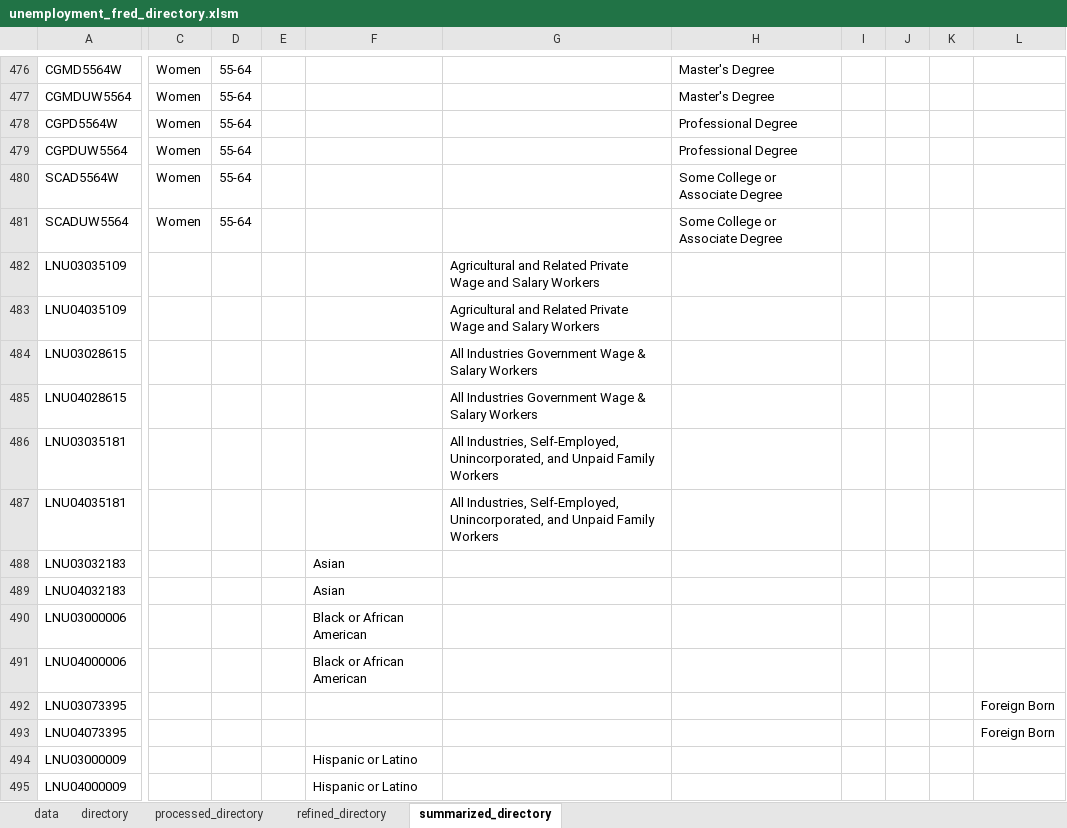
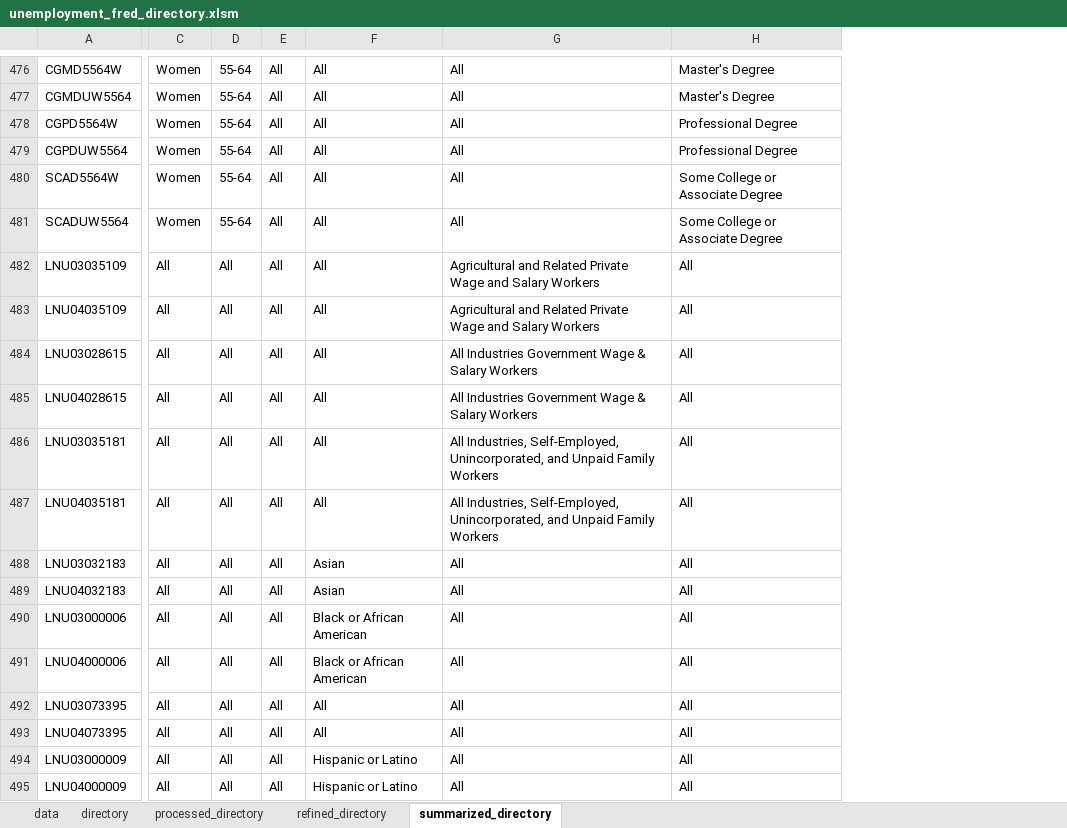
Before and after one commit to Hemeowgoblin/data-visualization-pwa, an Excel workbook: unemployment_fred_directory.xlsm, sheet summarized_directory, drawn as a sheet; only a part is shown, gaps mark what is left out; values as stored, in another font and other column widths than the file's, no borders; removed rows and columns are numbered as before the commit, all else as after; the diff covers the shown part only; the diff names each change by its address in the sheet, - before the commit and + after, or states it on an @@ line.

```diff
--- a/unemployment_fred_directory.xlsm (sheet summarized_directory)
+++ b/unemployment_fred_directory.xlsm (sheet summarized_directory)
-column E, empty
-column F, rows 488-495: Asian | Asian | Black or African American | Black or African American |  |  | Hispanic or Latino | Hispanic or Latino
-column G, rows 482-487: Agricultural and Related Private Wage and Salary Workers | Agricultural and Related Private Wage and Salary Workers | All Industries Government Wage & Salary Workers | All Industries Government Wage & Salary Workers | All Industries, Self-Employed, Unincorporated, and Unpaid Family Workers | All Industries, Self-Employed, Unincorporated, and Unpaid Family Workers
+column E, rows 476-495: all All
+column F, rows 476-495: All | All | All | All | All | All | All | All | All | All | All | All | Asian | Asian | Black or African American | Black or African American | All | All | Hispanic or Latino | Hispanic or Latino
+column G, rows 476-495: All | All | All | All | All | All | Agricultural and Related Private Wage and Salary Workers | Agricultural and Related Private Wage and Salary Workers | All Industries Government Wage & Salary Workers | All Industries Government Wage & Salary Workers | All Industries, Self-Employed, Unincorporated, and Unpaid Family Workers | All Industries, Self-Employed, Unincorporated, and Unpaid Family Workers | All | All | All | All | All | All | All | All
-column I, empty
-column J, empty
-column K, empty
-column L, rows 492-493: Foreign Born | Foreign Born
-C482:C495: (empty)
+C482:C495: All
-D482:D495: (empty)
+D482:D495: All
-H482:H495: (empty)
+H482:H495: All
```
Also changed, not shown: 5 added columns and 357 edited cells elsewhere in this sheet, 8 other files.
